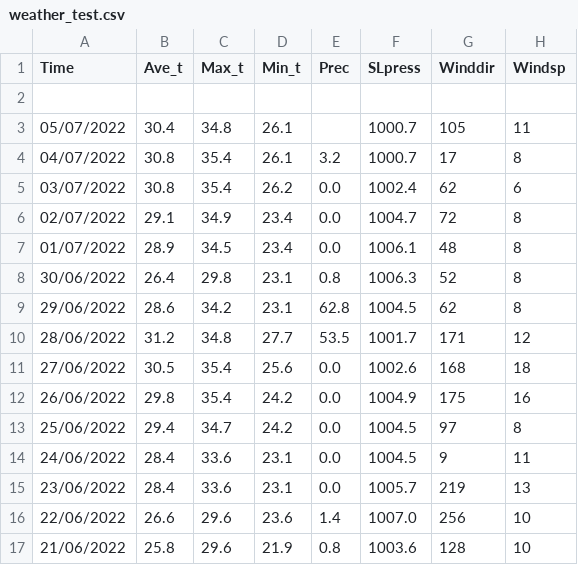
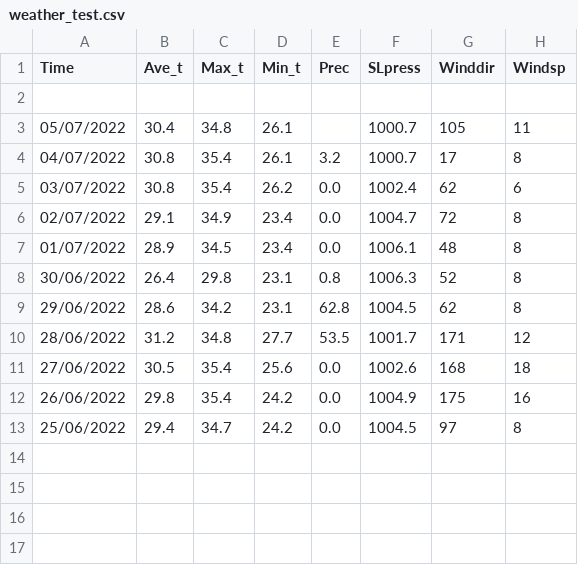
Before and after one commit to Routhleck/flight-delay-predict, a CSV file: modelTrain/weather_predict/weather_test.csv, drawn as a sheet; the diff names each change by its address in the sheet, - before the commit and + after, or states it on an @@ line.

```diff
--- a/modelTrain/weather_predict/weather_test.csv
+++ b/modelTrain/weather_predict/weather_test.csv
-row 14: 24/06/2022 | 28.4 | 33.6 | 23.1 | 0.0 | 1004.5 | 9 | 11
-row 15: 23/06/2022 | 28.4 | 33.6 | 23.1 | 0.0 | 1005.7 | 219 | 13
-row 16: 22/06/2022 | 26.6 | 29.6 | 23.6 | 1.4 | 1007.0 | 256 | 10
-row 17: 21/06/2022 | 25.8 | 29.6 | 21.9 | 0.8 | 1003.6 | 128 | 10
```
Also changed, not shown: modelTrain/weather_predict/weather_train_train.csv, modelTrain/weather_predict/weather_train_valid.csv, 8 other files.
